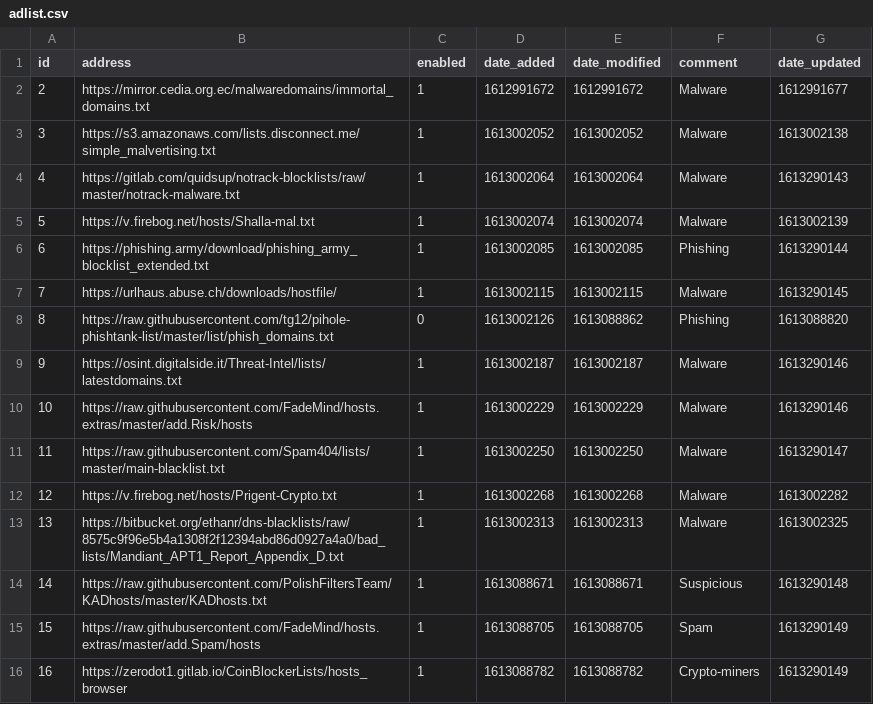
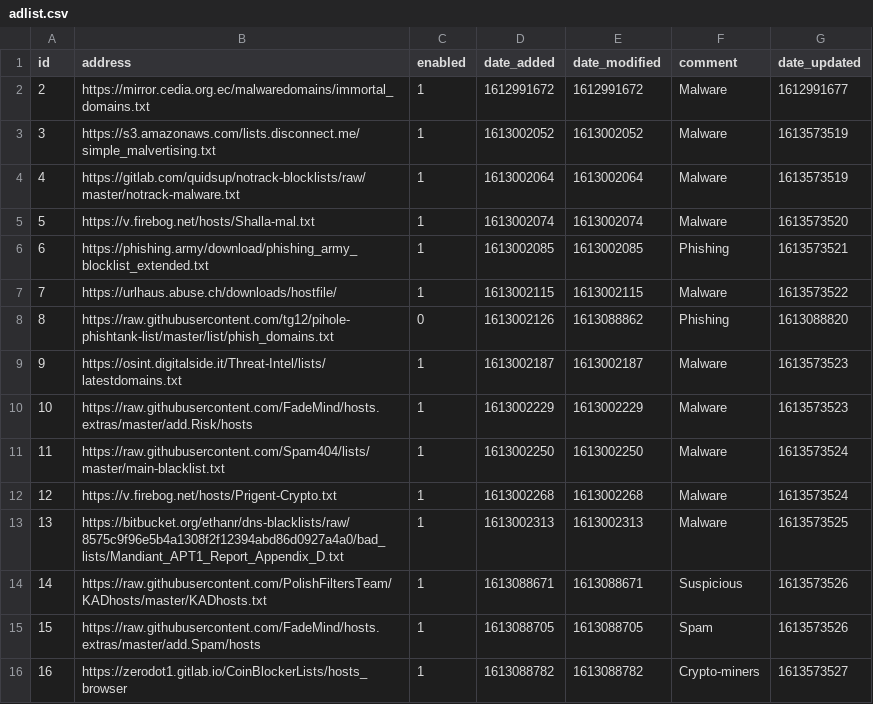
Before and after one commit to samteezy/my-pihole-lists, a CSV file: adlist.csv, drawn as a sheet.

Commit message:
Updated February 17, 2021  1:00PM

```diff
--- a/adlist.csv
+++ b/adlist.csv
@@ -2,15 +2,15 @@ id,address,enabled,date_added,date_modified,comment,date_updated
 2,https://mirror.cedia.org.ec/malwaredomains/immortal_domains.txt,1,1612991672,1612991672,Malware,1612991677
-3,https://s3.amazonaws.com/lists.disconnect.me/simple_malvertising.txt,1,1613002052,1613002052,Malware,1613002138
-4,https://gitlab.com/quidsup/notrack-blocklists/raw/master/notrack-malware.txt,1,1613002064,1613002064,Malware,1613290143
-5,https://v.firebog.net/hosts/Shalla-mal.txt,1,1613002074,1613002074,Malware,1613002139
-6,https://phishing.army/download/phishing_army_blocklist_extended.txt,1,1613002085,1613002085,Phishing,1613290144
-7,https://urlhaus.abuse.ch/downloads/hostfile/,1,1613002115,1613002115,Malware,1613290145
+3,https://s3.amazonaws.com/lists.disconnect.me/simple_malvertising.txt,1,1613002052,1613002052,Malware,1613573519
+4,https://gitlab.com/quidsup/notrack-blocklists/raw/master/notrack-malware.txt,1,1613002064,1613002064,Malware,1613573519
+5,https://v.firebog.net/hosts/Shalla-mal.txt,1,1613002074,1613002074,Malware,1613573520
+6,https://phishing.army/download/phishing_army_blocklist_extended.txt,1,1613002085,1613002085,Phishing,1613573521
+7,https://urlhaus.abuse.ch/downloads/hostfile/,1,1613002115,1613002115,Malware,1613573522
 8,https://raw.githubusercontent.com/tg12/pihole-phishtank-list/master/list/phish_domains.txt,0,1613002126,1613088862,Phishing,1613088820
-9,https://osint.digitalside.it/Threat-Intel/lists/latestdomains.txt,1,1613002187,1613002187,Malware,1613290146
-10,https://raw.githubusercontent.com/FadeMind/hosts.extras/master/add.Risk/hosts,1,1613002229,1613002229,Malware,1613290146
-11,https://raw.githubusercontent.com/Spam404/lists/master/main-blacklist.txt,1,1613002250,1613002250,Malware,1613290147
-12,https://v.firebog.net/hosts/Prigent-Crypto.txt,1,1613002268,1613002268,Malware,1613002282
-13,https://bitbucket.org/ethanr/dns-blacklists/raw/8575c9f96e5b4a1308f2f12394abd86d0927a4a0/bad_lists/Mandiant_APT1_Report_Appendix_D.txt,1,1613002313,1613002313,Malware,1613002325
-14,https://raw.githubusercontent.com/PolishFiltersTeam/KADhosts/master/KADhosts.txt,1,1613088671,1613088671,Suspicious,1613290148
-15,https://raw.githubusercontent.com/FadeMind/hosts.extras/master/add.Spam/hosts,1,1613088705,1613088705,Spam,1613290149
-16,https://zerodot1.gitlab.io/CoinBlockerLists/hosts_browser,1,1613088782,1613088782,Crypto-miners,1613290149
+9,https://osint.digitalside.it/Threat-Intel/lists/latestdomains.txt,1,1613002187,1613002187,Malware,1613573523
+10,https://raw.githubusercontent.com/FadeMind/hosts.extras/master/add.Risk/hosts,1,1613002229,1613002229,Malware,1613573523
+11,https://raw.githubusercontent.com/Spam404/lists/master/main-blacklist.txt,1,1613002250,1613002250,Malware,1613573524
+12,https://v.firebog.net/hosts/Prigent-Crypto.txt,1,1613002268,1613002268,Malware,1613573524
+13,https://bitbucket.org/ethanr/dns-blacklists/raw/8575c9f96e5b4a1308f2f12394abd86d0927a4a0/bad_lists/Mandiant_APT1_Report_Appendix_D.txt,1,1613002313,1613002313,Malware,1613573525
+14,https://raw.githubusercontent.com/PolishFiltersTeam/KADhosts/master/KADhosts.txt,1,1613088671,1613088671,Suspicious,1613573526
+15,https://raw.githubusercontent.com/FadeMind/hosts.extras/master/add.Spam/hosts,1,1613088705,1613088705,Spam,1613573526
+16,https://zerodot1.gitlab.io/CoinBlockerLists/hosts_browser,1,1613088782,1613088782,Crypto-miners,1613573527
```
